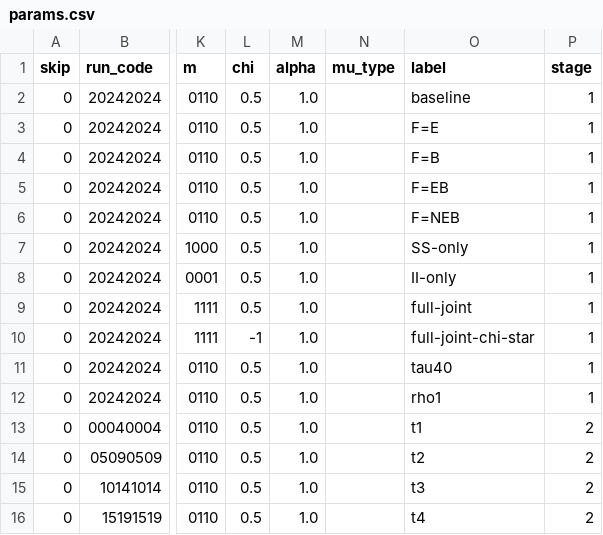
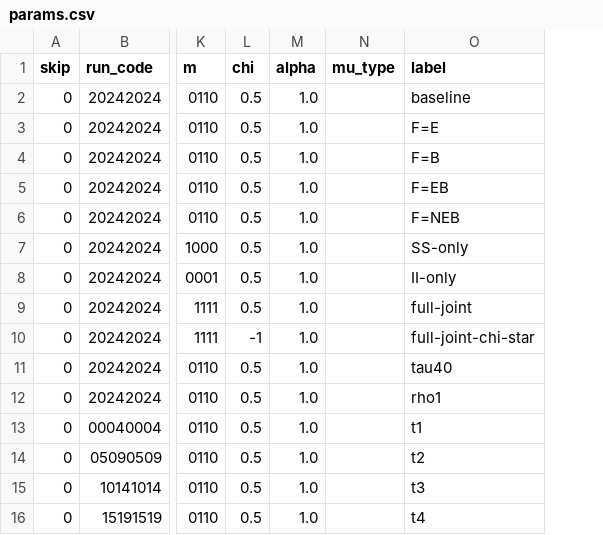
Before and after one commit to LarryCram/EconomicsBusiness, a CSV file: params.csv, drawn as a sheet; only a part is shown, gaps mark what is left out; the diff names each change by its address in the sheet, - before the commit and + after, or states it on an @@ line.

```diff
--- a/params.csv
+++ b/params.csv
-column P (stage), rows 2-16: 1 | 1 | 1 | 1 | 1 | 1 | 1 | 1 | 1 | 1 | 1 | 2 | 2 | 2 | 2
```
Also changed, not shown: data/comprehensive_journal_list.csv, data/sjl_dropped_sources.csv, 45 other files.
